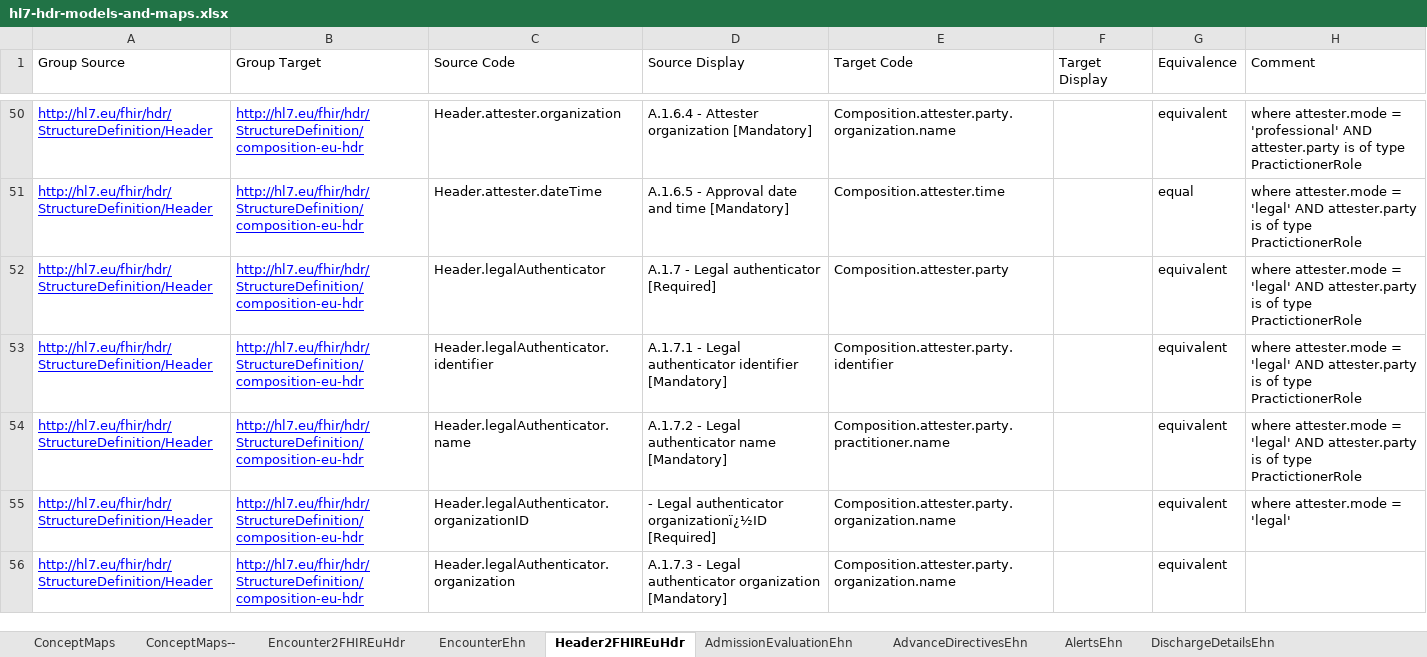
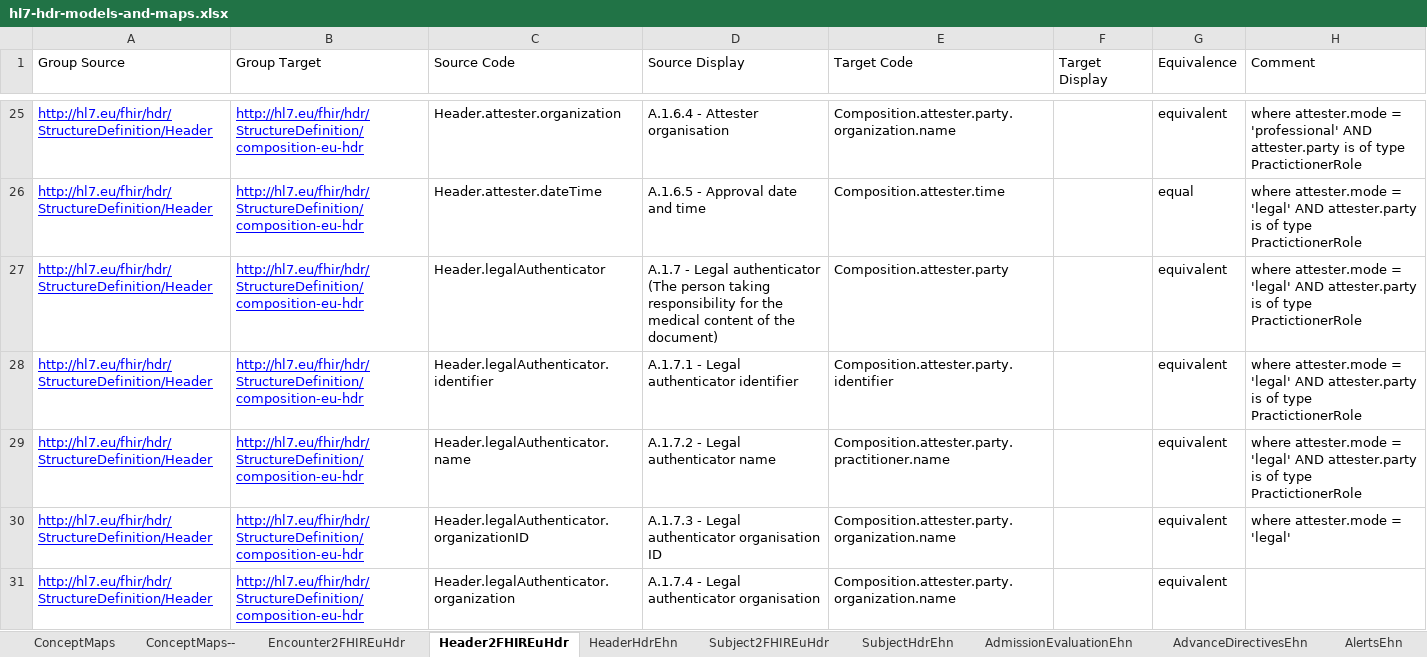
Before and after one commit to hl7-eu/hdr, an Excel workbook: models-src/hl7-hdr-models-and-maps.xlsx, sheet Header2FHIREuHdr, drawn as a sheet; only a part is shown, gaps mark what is left out; values as stored, in another font and other column widths than the file's, no borders; addresses are those after the commit; the diff covers the shown part only; the diff names each change by its address in the sheet, - before the commit and + after, or states it on an @@ line.

Commit message:
Modified Header model, added Subject map

```diff
--- a/models-src/hl7-hdr-models-and-maps.xlsx (sheet Header2FHIREuHdr)
+++ b/models-src/hl7-hdr-models-and-maps.xlsx (sheet Header2FHIREuHdr)
+sheet tab: Subject2FHIREuHdr
+sheet tab: SubjectHdrEhn
-D25 (Source Display): A.1.6.4 - Attester organization [Mandatory]
+D25 (Source Display): A.1.6.4 - Attester organisation
-D26 (Source Display): A.1.6.5 - Approval date and time [Mandatory]
+D26 (Source Display): A.1.6.5 - Approval date and time
-D27 (Source Display): …Legal authenticator [Required]
+D27 (Source Display): …Legal authenticator (The person taking responsibility for the medical content of the document)
-D28 (Source Display): …authenticator identifier [Mandatory]
+D28 (Source Display): …authenticator identifier
-D29 (Source Display): A.1.7.2 - Legal authenticator name [Mandatory]
+D29 (Source Display): A.1.7.2 - Legal authenticator name
-D30 (Source Display): - Legal authenticator organizationï¿½ID [Required]
+D30 (Source Display): A.1.7.3 - Legal authenticator organisation ID
-D31 (Source Display): A.1.7.3 - Legal authenticator organization [Mandatory]
+D31 (Source Display): A.1.7.4 - Legal authenticator organisation
```
Also changed, not shown: 3 added rows, 34 removed rows, 51 edited cells and cell formats elsewhere in this sheet, sheet HeaderHdrEhn, sheet ConceptMaps, sheet LogicalModels, other sheet tabs, formulas that keep their value, 18 other files.
